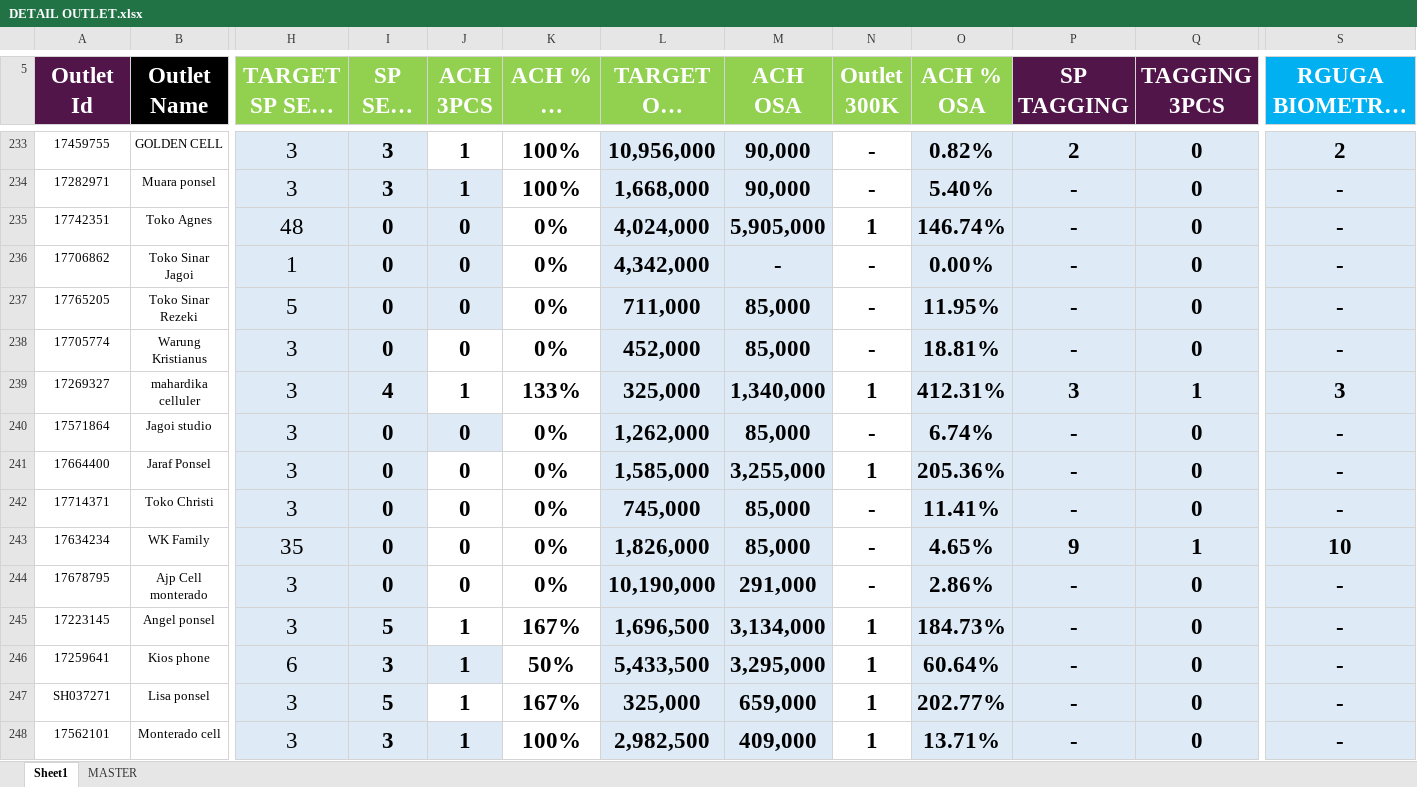
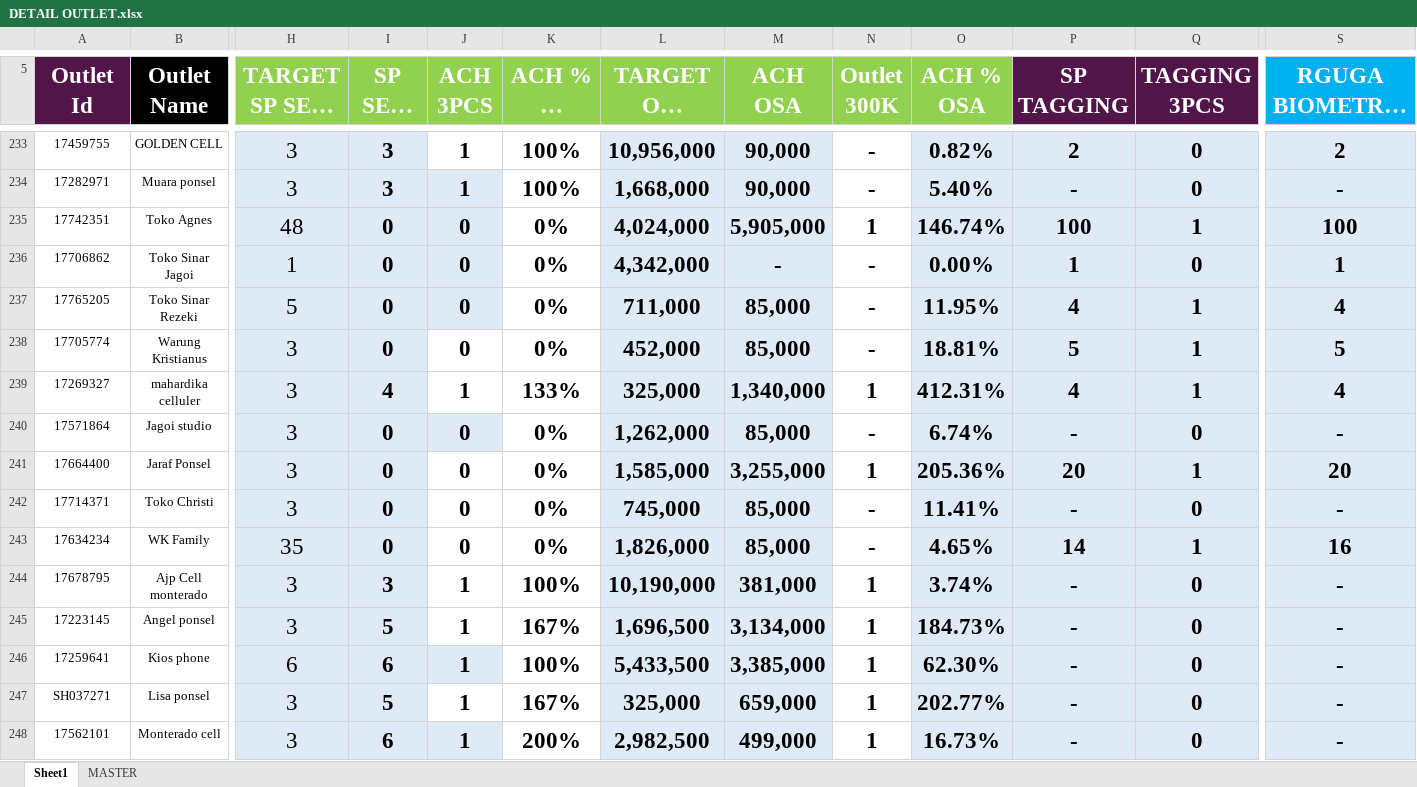
Before and after one commit to heryirwansyah05-cpu/Dashboard_Bengkayang, an Excel workbook: DETAIL OUTLET.xlsx, sheet Sheet1, drawn as a sheet; only a part is shown, gaps mark what is left out; long unchanged cells end in …; values as stored, in another font and other column widths than the file's, no borders; conditional formats not drawn; the diff covers the shown part only; the diff names each change by its address in the sheet, - before the commit and + after, or states it on an @@ line.

```diff
--- a/DETAIL OUTLET.xlsx (sheet Sheet1)
+++ b/DETAIL OUTLET.xlsx (sheet Sheet1)
-P235 (SP TAGGING): -
+P235 (SP TAGGING): 100
-Q235 (TAGGING 3PCS): 0
+Q235 (TAGGING 3PCS): 1
-S235 (RGUGA BIOMETRIX MTD): -
+S235 (RGUGA BIOMETRIX MTD): 100
-P236 (SP TAGGING): -
+P236 (SP TAGGING): 1
-S236 (RGUGA BIOMETRIX MTD): -
+S236 (RGUGA BIOMETRIX MTD): 1
-P237 (SP TAGGING): -
+P237 (SP TAGGING): 4
-Q237:Q238 (TAGGING 3PCS): 0
+Q237:Q238 (TAGGING 3PCS): 1
-S237 (RGUGA BIOMETRIX MTD): -
+S237 (RGUGA BIOMETRIX MTD): 4
-P238 (SP TAGGING): -
+P238 (SP TAGGING): 5
-S238 (RGUGA BIOMETRIX MTD): -
+S238 (RGUGA BIOMETRIX MTD): 5
-P239 (SP TAGGING): 3
+P239 (SP TAGGING): 4
-S239 (RGUGA BIOMETRIX MTD): 3
+S239 (RGUGA BIOMETRIX MTD): 4
-P241 (SP TAGGING): -
+P241 (SP TAGGING): 20
-Q241 (TAGGING 3PCS): 0
+Q241 (TAGGING 3PCS): 1
-S241 (RGUGA BIOMETRIX MTD): -
+S241 (RGUGA BIOMETRIX MTD): 20
-P243 (SP TAGGING): 9
+P243 (SP TAGGING): 14
-S243 (RGUGA BIOMETRIX MTD): 10
+S243 (RGUGA BIOMETRIX MTD): 16
-I244 (SP SELL IN): 0
+I244 (SP SELL IN): 3
-J244 (ACH 3PCS): 0
+J244 (ACH 3PCS): 1
-K244 (ACH % SP SELL IN): 0%
+K244 (ACH % SP SELL IN): 100%
-M244 (ACH OSA): 291,000
+M244 (ACH OSA): 381,000
-N244 (Outlet 300K): -
+N244 (Outlet 300K): 1
-O244 (ACH % OSA): 2.86%
+O244 (ACH % OSA): 3.74%
-I246 (SP SELL IN): 3
+I246 (SP SELL IN): 6
-K246 (ACH % SP SELL IN): 50%
+K246 (ACH % SP SELL IN): 100%
-M246 (ACH OSA): 3,295,000
+M246 (ACH OSA): 3,385,000
-O246 (ACH % OSA): 60.64%
+O246 (ACH % OSA): 62.30%
-I248 (SP SELL IN): 3
+I248 (SP SELL IN): 6
-K248 (ACH % SP SELL IN): 100%
+K248 (ACH % SP SELL IN): 200%
-M248 (ACH OSA): 409,000
+M248 (ACH OSA): 499,000
-O248 (ACH % OSA): 13.71%
+O248 (ACH % OSA): 16.73%
```
Also changed, not shown: 261 edited cells elsewhere in this sheet, GAP DAILY KPI DSE.xlsx, MS BENGKAYANG 19 JULI 2026.xlsx.
